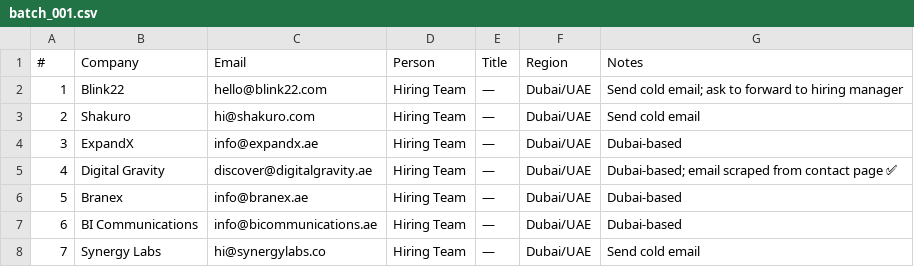
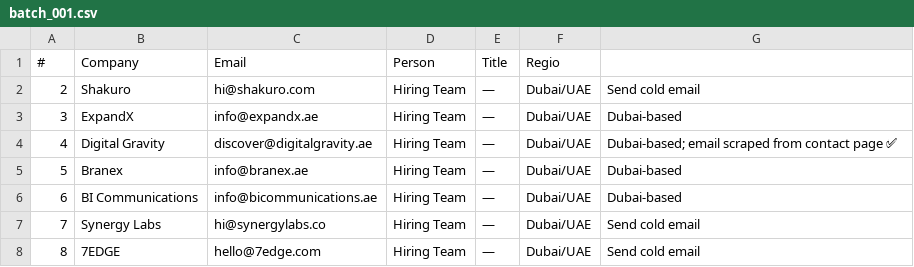
Before and after one commit to Shubhamagrahari9191/Private, a CSV file: batches/batch_001.csv, drawn as a sheet; only a part is shown; the shorter side is filled out with more unchanged rows.

Commit message:
Update batch_001.csv

```diff
--- a/batches/batch_001.csv
+++ b/batches/batch_001.csv
@@ -1,3 +1,2 @@
-#,Company,Email,Person,Title,Region,Notes
-1,Blink22,hello@blink22.com,Hiring Team,—,Dubai/UAE,Send cold email; ask to forward to hiring manager
+#,Company,Email,Person,Title,Regio
 2,Shakuro,hi@shakuro.com,Hiring Team,—,Dubai/UAE,Send cold email
```
